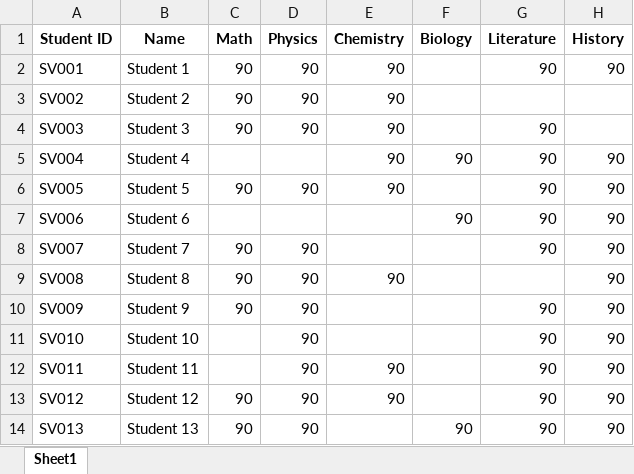
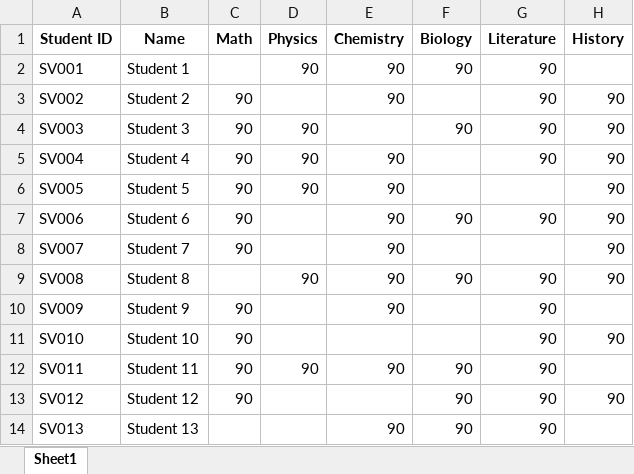
Before and after one commit to LyDinhThi-create/hillclimbing-schedule, an Excel workbook: sample_data.xlsx, sheet Sheet1, drawn as a sheet; only a part is shown; values as stored, in another font and other column widths than the file's, no borders; the diff covers the shown part only; the diff names each change by its address in the sheet, - before the commit and + after, or states it on an @@ line.

```diff
--- a/sample_data.xlsx (sheet Sheet1)
+++ b/sample_data.xlsx (sheet Sheet1)
-C2 (Math): 90
+C2 (Math): (empty)
-F2 (Biology): (empty)
+F2 (Biology): 90
-H2 (History): 90
+H2 (History): (empty)
-D3 (Physics): 90
+D3 (Physics): (empty)
-G3 (Literature): (empty)
+G3 (Literature): 90
-H3:H4 (History): (empty)
+H3:H4 (History): 90
-E4 (Chemistry): 90
+E4 (Chemistry): (empty)
-F4 (Biology): (empty)
+F4 (Biology): 90
-C5 (Math): (empty)
+C5 (Math): 90
-D5 (Physics): (empty)
+D5 (Physics): 90
-F5 (Biology): 90
+F5 (Biology): (empty)
-G6 (Literature): 90
+G6 (Literature): (empty)
-C7 (Math): (empty)
+C7 (Math): 90
-E7:E8 (Chemistry): (empty)
+E7:E8 (Chemistry): 90
-D8 (Physics): 90
+D8 (Physics): (empty)
-G8 (Literature): 90
+G8 (Literature): (empty)
-C9 (Math): 90
+C9 (Math): (empty)
-F9 (Biology): (empty)
+F9 (Biology): 90
-G9 (Literature): (empty)
+G9 (Literature): 90
-D10:D11 (Physics): 90
+D10:D11 (Physics): (empty)
-E10 (Chemistry): (empty)
+E10 (Chemistry): 90
-H10 (History): 90
+H10 (History): (empty)
-C11:C12 (Math): (empty)
+C11:C12 (Math): 90
-F12:F13 (Biology): (empty)
+F12:F13 (Biology): 90
-H12 (History): 90
+H12 (History): (empty)
-D13:D14 (Physics): 90
+D13:D14 (Physics): (empty)
-E13 (Chemistry): 90
+E13 (Chemistry): (empty)
-C14 (Math): 90
+C14 (Math): (empty)
-E14 (Chemistry): (empty)
+E14 (Chemistry): 90
-H14 (History): 90
+H14 (History): (empty)
```
Also changed, not shown: 249 added rows and 100 edited cells elsewhere in this sheet, 1 other file.
